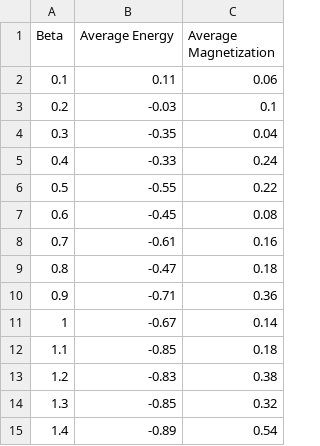
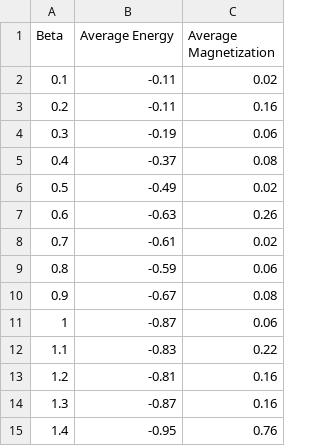
Before and after one commit to Kevingans07/Ising-Model, a CSV file: ising_results.csv, drawn as a sheet.

```diff
--- a/ising_results.csv
+++ b/ising_results.csv
@@ -1,15 +1,15 @@
 Beta,Average Energy,Average Magnetization
-0.1,0.11,0.06
-0.2,-0.03,0.1
-0.3,-0.35,0.04
-0.4,-0.33,0.24
-0.5,-0.55,0.22
-0.6,-0.45,0.08
-0.7,-0.61,0.16
-0.8,-0.47,0.18
-0.9,-0.71,0.36
-1,-0.67,0.14
-1.1,-0.85,0.18
-1.2,-0.83,0.38
-1.3,-0.85,0.32
-1.4,-0.89,0.54
+0.1,-0.11,0.02
+0.2,-0.11,0.16
+0.3,-0.19,0.06
+0.4,-0.37,0.08
+0.5,-0.49,0.02
+0.6,-0.63,0.26
+0.7,-0.61,0.02
+0.8,-0.59,0.06
+0.9,-0.67,0.08
+1,-0.87,0.06
+1.1,-0.83,0.22
+1.2,-0.81,0.16
+1.3,-0.87,0.16
+1.4,-0.95,0.76
```
Also changed, not shown: 5 other files.
